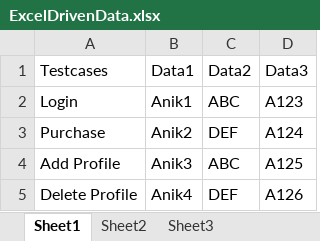
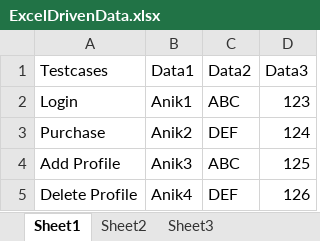
Before and after one commit to MarufMonem/Selenium-Excel-Driven-Framework, an Excel workbook: ExcelDrivenData.xlsx, sheet Sheet1, drawn as a sheet; values as stored, in another font and other column widths than the file's, no borders; the diff names each change by its address in the sheet, - before the commit and + after, or states it on an @@ line.

Commit message:
Added the ability to handle numerical cell values.
Using NumberToTextConverter

```diff
--- a/ExcelDrivenData.xlsx (sheet Sheet1)
+++ b/ExcelDrivenData.xlsx (sheet Sheet1)
-D2 (Data3): A123
+D2 (Data3): 123
-D3 (Data3): A124
+D3 (Data3): 124
-D4 (Data3): A125
+D4 (Data3): 125
-D5 (Data3): A126
+D5 (Data3): 126
```
Also changed, not shown: 1 other file.
